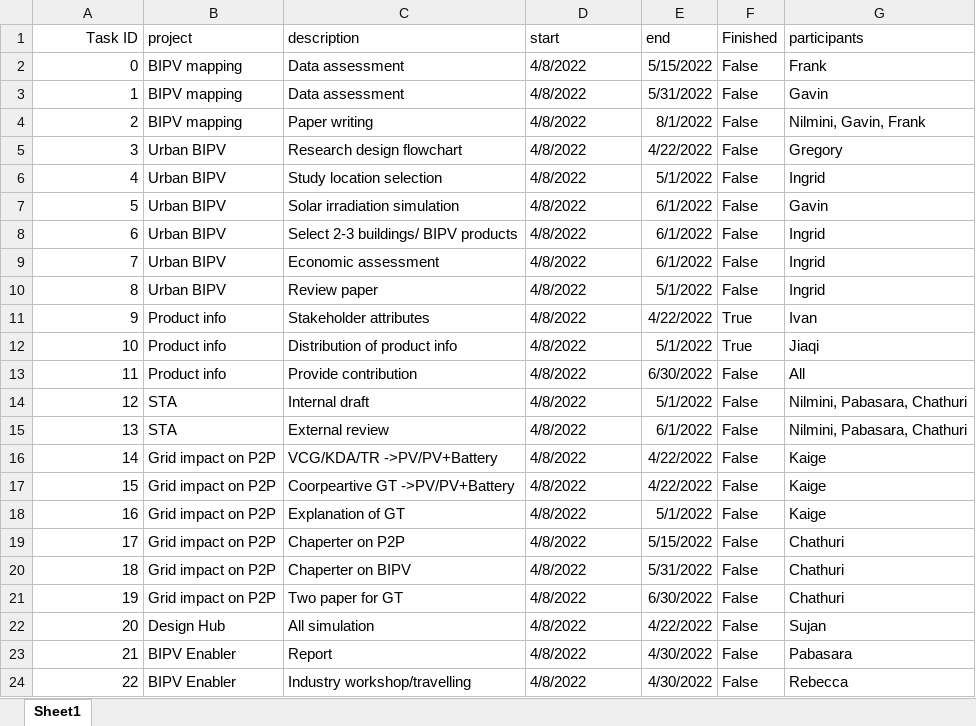
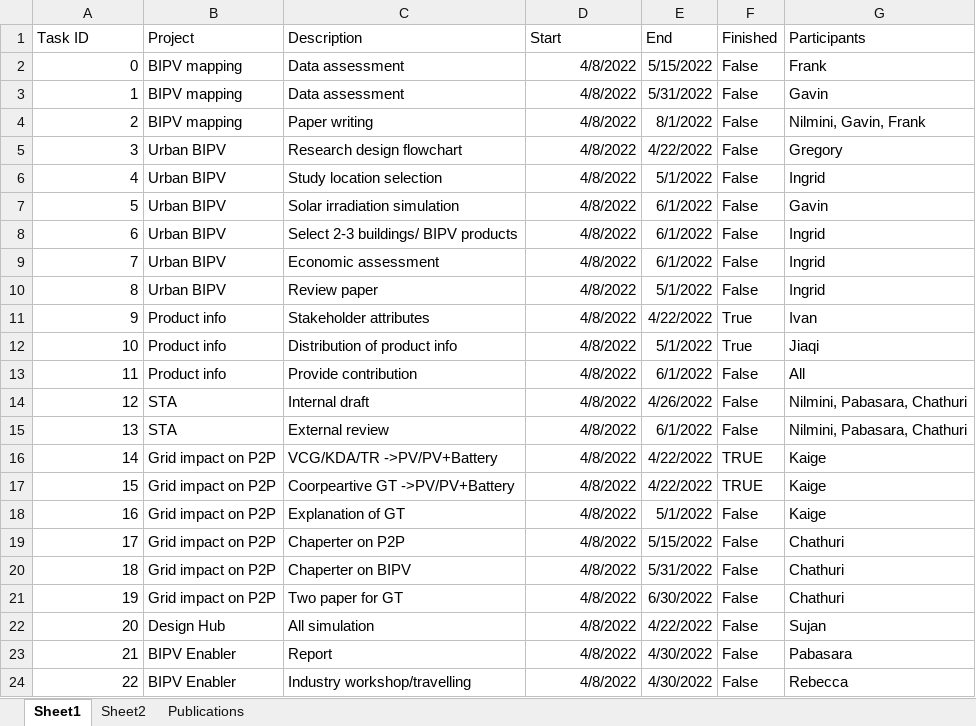
Before and after one commit to KaigeWang/project-management-SEAL, an Excel workbook: Project and tasks.xlsx, sheet Sheet1, drawn as a sheet; values as stored, in another font and other column widths than the file's, no borders; the diff names each change by its address in the sheet, - before the commit and + after, or states it on an @@ line.

```diff
--- a/Project and tasks.xlsx (sheet Sheet1)
+++ b/Project and tasks.xlsx (sheet Sheet1)
+sheet tab: Sheet2
+sheet tab: Publications
-A1 alignment: right
+A1 alignment: left
-B1: project
+B1: Project
-C1: description
+C1: Description
-D1: start
+D1: Start
-E1: end
+E1: End
-G1: participants
+G1: Participants
-D2:D24 alignment: left
+D2:D24 alignment: right
-E13 (End): 6/30/2022
+E13 (End): 6/1/2022
-E14 (End): 5/1/2022
+E14 (End): 4/26/2022
-F16:F17 (Finished): False
+F16:F17 (Finished): TRUE
```
Also changed, not shown: 3 other files.
